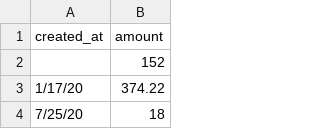
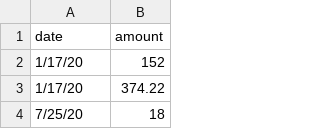
Before and after one commit to ola-sumbo/Assignment-3-and-4-, a CSV file: March-Forecast.csv, drawn as a sheet; only a part is shown.

Commit message:
second

```diff
--- a/March-Forecast.csv
+++ b/March-Forecast.csv
@@ -1,3 +1,3 @@
-created_at	amount
-	152
+  date	amount
+1/17/20	152
 1/17/20	374.22
```
